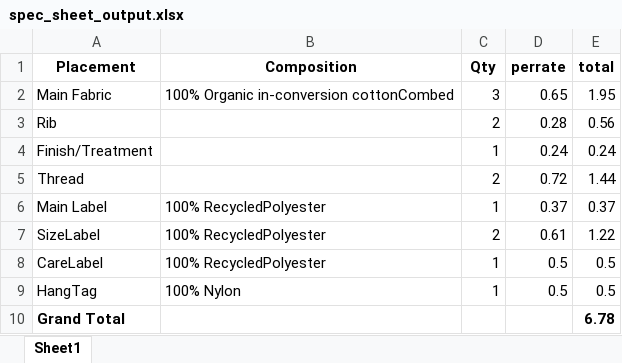
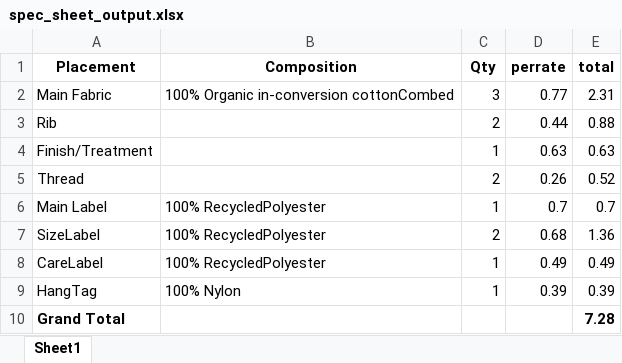
Before and after one commit to sheak9363/Automated-Email-Parsing-and-Document-Generation, an Excel workbook: main/spec_sheet_output.xlsx, sheet Sheet1, drawn as a sheet; values as stored, in another font and other column widths than the file's, no borders; the diff names each change by its address in the sheet, - before the commit and + after, or states it on an @@ line.

Commit message:
Automated email parsing
email is received from the sender, the input document is downloaded and the data parsing, budget document is generated. Then the generated excel file and budget document is sent back to the sender

```diff
--- a/main/spec_sheet_output.xlsx (sheet Sheet1)
+++ b/main/spec_sheet_output.xlsx (sheet Sheet1)
-D2 (perrate): 0.65
+D2 (perrate): 0.77
-E2 (total): 1.95
+E2 (total): 2.31
-D3 (perrate): 0.28
+D3 (perrate): 0.44
-E3 (total): 0.56
+E3 (total): 0.88
-D4 (perrate): 0.24
+D4 (perrate): 0.63
-E4 (total): 0.24
+E4 (total): 0.63
-D5 (perrate): 0.72
+D5 (perrate): 0.26
-E5 (total): 1.44
+E5 (total): 0.52
-D6 (perrate): 0.37
+D6 (perrate): 0.7
-E6 (total): 0.37
+E6 (total): 0.7
-D7 (perrate): 0.61
+D7 (perrate): 0.68
-E7 (total): 1.22
+E7 (total): 1.36
-D8 (perrate): 0.5
+D8 (perrate): 0.49
-E8 (total): 0.5
+E8 (total): 0.49
-D9 (perrate): 0.5
+D9 (perrate): 0.39
-E9 (total): 0.5
+E9 (total): 0.39
-E10 (total): 6.78
+E10 (total): 7.28
```
Also changed, not shown: main/output_formatted.xlsx, 51 other files.
